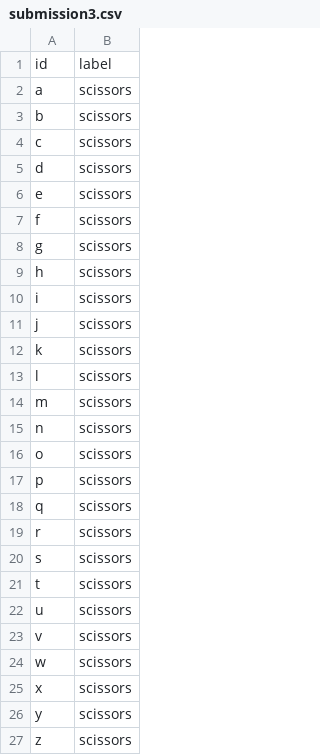
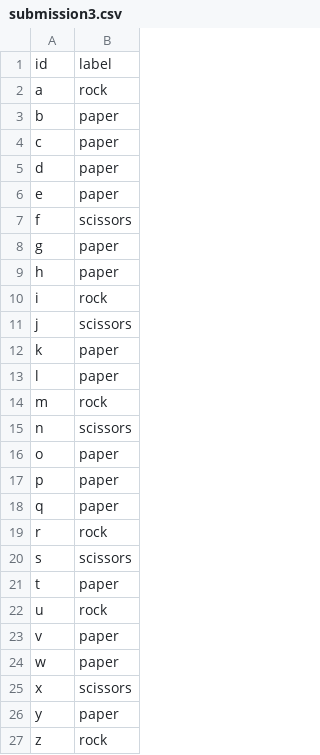
Before and after one commit to HJ0216/study, a CSV file: submission3.csv, drawn as a sheet.

```diff
--- a/submission3.csv
+++ b/submission3.csv
@@ -1,27 +1,27 @@
 id,label
-a,scissors
-b,scissors
-c,scissors
-d,scissors
-e,scissors
+a,rock
+b,paper
+c,paper
+d,paper
+e,paper
 f,scissors
-g,scissors
-h,scissors
-i,scissors
+g,paper
+h,paper
+i,rock
 j,scissors
-k,scissors
-l,scissors
-m,scissors
+k,paper
+l,paper
+m,rock
 n,scissors
-o,scissors
-p,scissors
-q,scissors
-r,scissors
+o,paper
+p,paper
+q,paper
+r,rock
 s,scissors
-t,scissors
-u,scissors
-v,scissors
-w,scissors
+t,paper
+u,rock
+v,paper
+w,paper
 x,scissors
-y,scissors
-z,scissors
+y,paper
+z,rock
```
Also changed, not shown: 3 other files.
